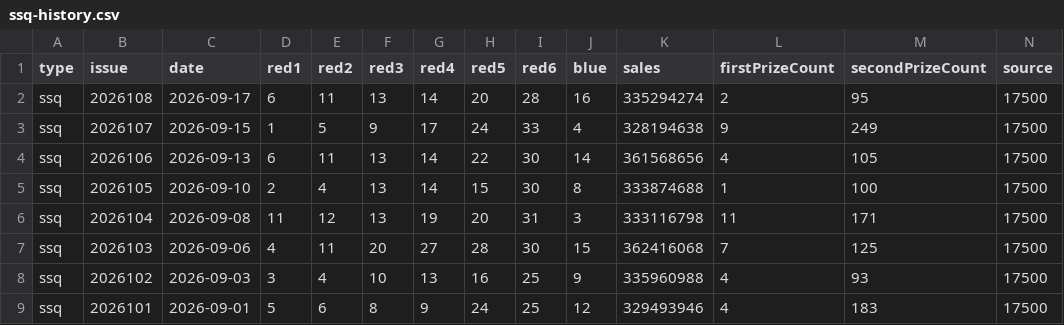
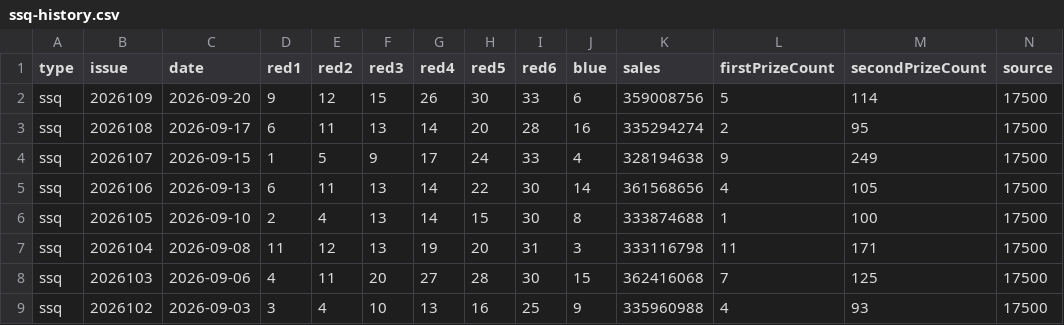
Before and after one commit to sfqin/lottery_ticket, a CSV file: data/ssq-history.csv, drawn as a sheet; only a part is shown; the shorter side is filled out with more unchanged rows.

```diff
--- a/data/ssq-history.csv
+++ b/data/ssq-history.csv
@@ -1,2 +1,3 @@
 type,issue,date,red1,red2,red3,red4,red5,red6,blue,sales,firstPrizeCount,secondPrizeCount,source
+ssq,2026109,2026-09-20,9,12,15,26,30,33,6,359008756,5,114,17500
 ssq,2026108,2026-09-17,6,11,13,14,20,28,16,335294274,2,95,17500
```
Also changed, not shown: data/ssq-arena.csv.
